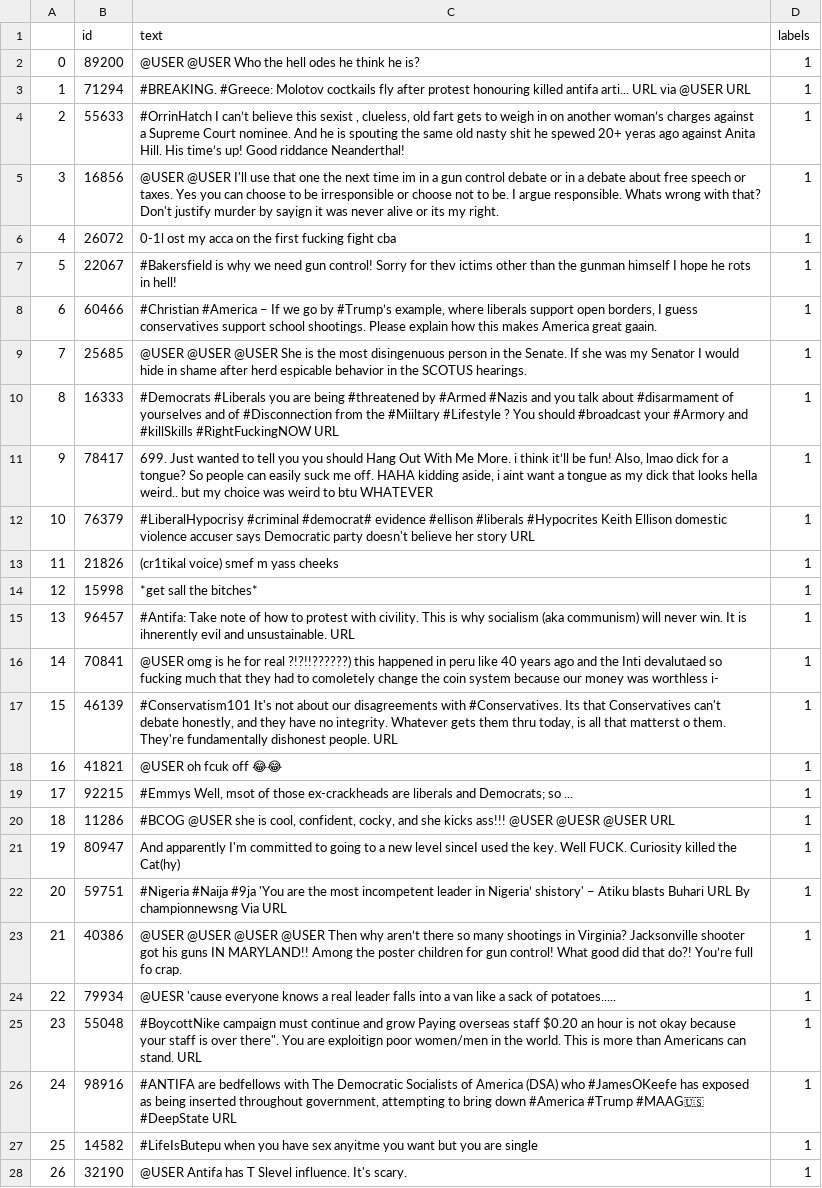
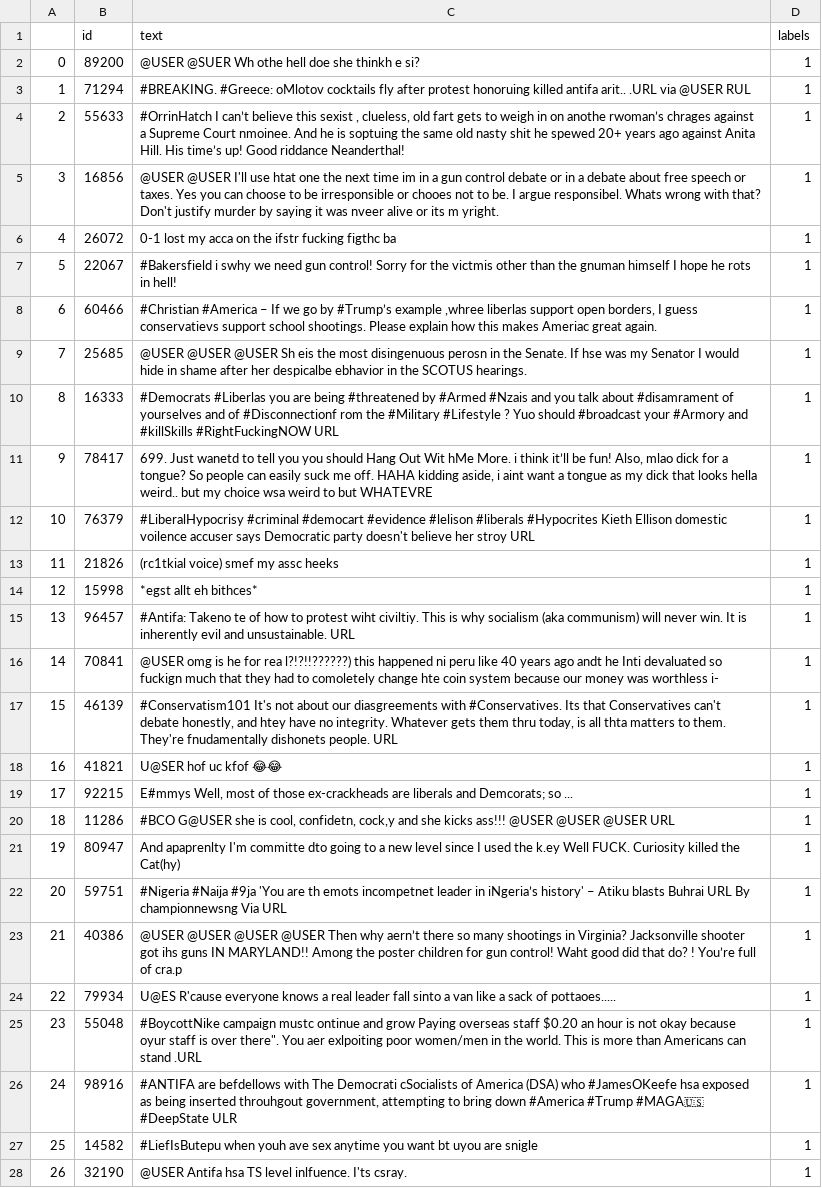
Before and after one commit to nedazar/NLP-Assignment-2---Group-15, a CSV file: data/typos.csv, drawn as a sheet; only a part is shown; the diff covers the shown part only; the diff names each change by its address in the sheet, - before the commit and + after, or states it on an @@ line.

Commit message:
5 and 7 should be done

```diff
--- a/data/typos.csv
+++ b/data/typos.csv
-C2 (text): @USER @USER Who the hell odes he think he is?
+C2 (text): @USER @SUER Wh othe hell doe she thinkh e si?
-C3 (text): #BREAKING. #Greece: Molotov coctkails fly after protest honouring killed antifa arti... URL via @USER URL
+C3 (text): #BREAKING. #Greece: oMlotov cocktails fly after protest honoruing killed antifa arit.. .URL via @USER RUL
-C4 (text): …in on another woman’s charges against a Supreme Court nominee. And he is spouting the same old nasty shit he spewed 20+ yeras ago against…
+C4 (text): …in on anothe rwoman’s chrages against a Supreme Court nmoinee. And he is soptuing the same old nasty shit he spewed 20+ years ago against…
-C5 (text): …I'll use that one the next time im in a gun control debate or in a debate about free speech or taxes. Yes you can choose to be irresponsible or choose not to be. I argue responsible. Whats wrong with that? Don't justify murder by sayign it was never alive or its my right.
+C5 (text): …I'll use htat one the next time im in a gun control debate or in a debate about free speech or taxes. Yes you can choose to be irresponsible or chooes not to be. I argue responsibel. Whats wrong with that? Don't justify murder by saying it was nveer alive or its m yright.
-C6 (text): 0-1l ost my acca on the first fucking fight cba
+C6 (text): 0-1 lost my acca on the ifstr fucking figthc ba
-C7 (text): #Bakersfield is why we need gun control! Sorry for thev ictims other than the gunman himself I…
+C7 (text): #Bakersfield i swhy we need gun control! Sorry for the victmis other than the gnuman himself I…
-C8 (text): …by #Trump’s example, where liberals support open borders, I guess conservatives support school shootings. Please explain how this makes America great gaain.
+C8 (text): …by #Trump’s example ,whree liberlas support open borders, I guess conservatievs support school shootings. Please explain how this makes Ameriac great again.
-C9 (text): …@USER @USER She is the most disingenuous person in the Senate. If she was my Senator I would hide in shame after herd espicable behavior in the…
+C9 (text): …@USER @USER Sh eis the most disingenuous perosn in the Senate. If hse was my Senator I would hide in shame after her despicalbe ebhavior in the…
-C10 (text): #Democrats #Liberals you are being #threatened by #Armed #Nazis and you talk about #disarmament of yourselves and of #Disconnection from the #Miiltary #Lifestyle ? You should #broadcast…
+C10 (text): #Democrats #Liberlas you are being #threatened by #Armed #Nzais and you talk about #disamrament of yourselves and of #Disconnectionf rom the #Military #Lifestyle ? Yuo should #broadcast…
-C11 (text): 699. Just wanted to tell you you should Hang Out With Me More. i think it’ll be fun! Also, lmao dick for a tongue? So people can easily suck me off. HAHA kidding aside, i aint want a tongue as my dick that looks hella weird.. but my choice was weird to btu WHATEVER
+C11 (text): 699. Just wanetd to tell you you should Hang Out Wit hMe More. i think it’ll be fun! Also, mlao dick for a tongue? So people can easily suck me off. HAHA kidding aside, i aint want a tongue as my dick that looks hella weird.. but my choice wsa weird to but WHATEVRE
-C12 (text): #LiberalHypocrisy #criminal #democrat# evidence #ellison #liberals #Hypocrites Keith Ellison domestic violence accuser says Democratic party doesn't believe her story URL
+C12 (text): #LiberalHypocrisy #criminal #democart #evidence #lelison #liberals #Hypocrites Kieth Ellison domestic voilence accuser says Democratic party doesn't believe her stroy URL
-C13 (text): (cr1tikal voice) smef m yass cheeks
+C13 (text): (rc1tkial voice) smef my assc heeks
-C14 (text): *get sall the bitches*
+C14 (text): *egst allt eh bithces*
-C15 (text): #Antifa: Take note of how to protest with civility. This is why socialism (aka communism) will never win. It is ihnerently evil and…
+C15 (text): #Antifa: Takeno te of how to protest wiht civiltiy. This is why socialism (aka communism) will never win. It is inherently evil and…
-C16 (text): …he for real ?!?!!??????) this happened in peru like 40 years ago and the Inti devalutaed so fucking much that they had to comoletely change the coin system…
+C16 (text): …he for rea l?!?!!??????) this happened ni peru like 40 years ago andt he Inti devaluated so fuckign much that they had to comoletely change hte coin system…
-C17 (text): …about our disagreements with #Conservatives. Its that Conservatives can't debate honestly, and they have no integrity. Whatever gets them thru today, is all that matterst o them. They're fundamentally dishonest people. URL
+C17 (text): …about our diasgreements with #Conservatives. Its that Conservatives can't debate honestly, and htey have no integrity. Whatever gets them thru today, is all thta matters to them. They're fnudamentally dishonets people. URL
-C18 (text): @USER oh fcuk off 😂😂
+C18 (text): U@SER hof uc kfof 😂😂
-C19 (text): #Emmys Well, msot of those ex-crackheads are liberals and Democrats; so ...
+C19 (text): E#mmys Well, most of those ex-crackheads are liberals and Demcorats; so ...
-C20 (text): #BCOG @USER she is cool, confident, cocky, and she kicks ass!!! @USER @UESR @USER URL
+C20 (text): #BCO G@USER she is cool, confidetn, cock,y and she kicks ass!!! @USER @USER @USER URL
-C21 (text): And apparently I'm committed to going to a new level sinceI used the key. Well FUCK.…
+C21 (text): And apaprenlty I'm committe dto going to a new level since I used the k.ey Well FUCK.…
-C22 (text): …'You are the most incompetent leader in Nigeria’ shistory' – Atiku blasts Buhari URL By…
+C22 (text): …'You are th emots incompetnet leader in iNgeria’s history' – Atiku blasts Buhrai URL By…
-C23 (text): …Then why aren’t there so many shootings in Virginia? Jacksonville shooter got his guns IN MARYLAND!! Among the poster children for gun control! What good did that do?! You’re full fo crap.
+C23 (text): …Then why aern’t there so many shootings in Virginia? Jacksonville shooter got ihs guns IN MARYLAND!! Among the poster children for gun control! Waht good did that do? ! You’re full of cra.p
-C24 (text): @UESR 'cause everyone knows a real leader falls into a van like a sack of potatoes.....
+C24 (text): U@ES R'cause everyone knows a real leader fall sinto a van like a sack of pottaoes.....
-C25 (text): #BoycottNike campaign must continue and grow Paying overseas staff $0.20 an hour is not okay because your staff is over there". You are exploitign poor women/men in the world. This is more than Americans can stand. URL
+C25 (text): #BoycottNike campaign mustc ontinue and grow Paying overseas staff $0.20 an hour is not okay because oyur staff is over there". You aer exlpoiting poor women/men in the world. This is more than Americans can stand .URL
-C26 (text): #ANTIFA are bedfellows with The Democratic Socialists of America (DSA) who #JamesOKeefe has exposed as being inserted throughout government, attempting to bring down #America #Trump #MAAG🇺🇸 #DeepState URL
+C26 (text): #ANTIFA are befdellows with The Democrati cSocialists of America (DSA) who #JamesOKeefe hsa exposed as being inserted throuhgout government, attempting to bring down #America #Trump #MAGA🇺🇸 #DeepState ULR
-C27 (text): #LifeIsButepu when you have sex anyitme you want but you are single
+C27 (text): #LiefIsButepu when youh ave sex anytime you want bt uyou are snigle
-C28 (text): @USER Antifa has T Slevel influence. It's scary.
+C28 (text): @USER Antifa hsa TS level inlfuence. I'ts csray.
```
Also changed, not shown: 73 edited cells elsewhere in this file, 9 other files.
